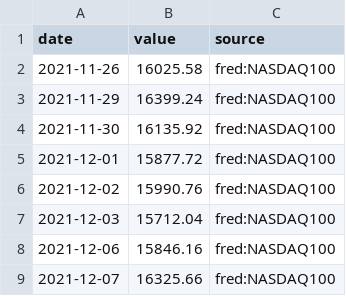
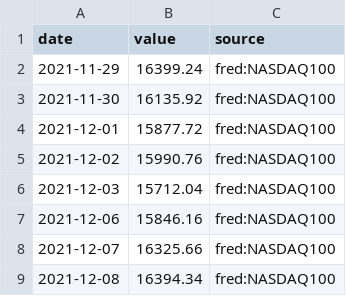
Before and after one commit to MJIH-market/macro-dashboard, a CSV file: data/NDX.csv, drawn as a sheet; only a part is shown; the shorter side is filled out with more unchanged rows.

```diff
--- a/data/NDX.csv
+++ b/data/NDX.csv
@@ -1,3 +1,2 @@
 date,value,source
-2021-11-26,16025.58,fred:NASDAQ100
 2021-11-29,16399.24,fred:NASDAQ100
```
Also changed, not shown: data/SPX.csv, data/USDKRW.csv, 9 other files.
